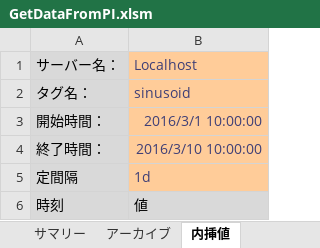
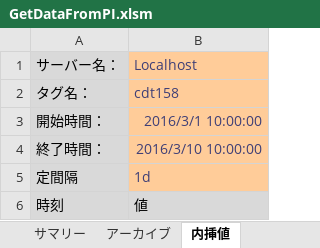
Before and after one commit to JeromeLefebvre/PI-SDK-GetDataIntoExcel, an Excel workbook: GetDataFromPI.xlsm, sheet 内挿値, drawn as a sheet; only a part is shown; values as stored, in another font and other column widths than the file's, no borders; charts and pictures not drawn; the diff names each change by its address in the sheet, - before the commit and + after, or states it on an @@ line.

```diff
--- a/GetDataFromPI.xlsm (sheet 内挿値)
+++ b/GetDataFromPI.xlsm (sheet 内挿値)
-B2: sinusoid
+B2: cdt158
```
Also changed, not shown: 3 other files.
